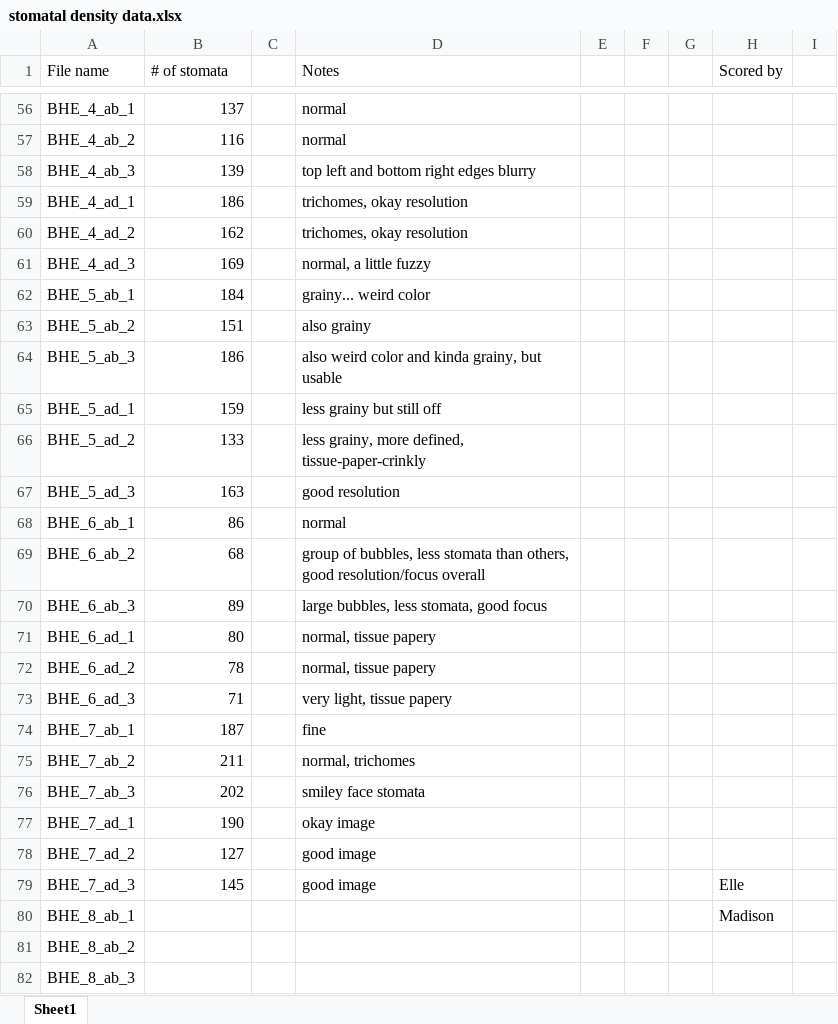
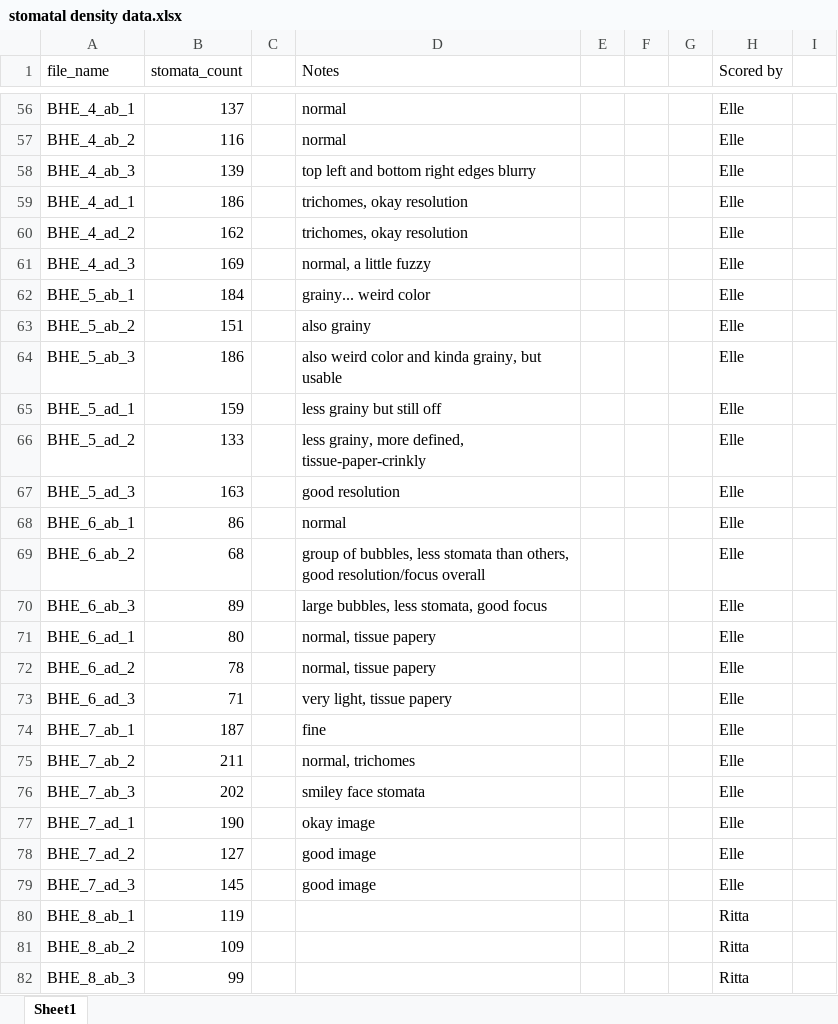
Before and after one commit to plunkert/Salt-spray-adaptation-2025, an Excel workbook: Data/stomatal density data.xlsx, sheet Sheet1, drawn as a sheet; only a part is shown, gaps mark what is left out; values as stored, in another font and other column widths than the file's, no borders; charts and pictures not drawn; the diff covers the shown part only; the diff names each change by its address in the sheet, - before the commit and + after, or states it on an @@ line.

Commit message:
Check whether three peel images necessary
Checking correlations among stomatal peel views which were between 0.89-0.93. Concluded that

```diff
--- a/Data/stomatal density data.xlsx (sheet Sheet1)
+++ b/Data/stomatal density data.xlsx (sheet Sheet1)
-A1: File name
+A1: file_name
-B1: # of stomata
+B1: stomata_count
-H56:H78 (Scored by): (empty)
+H56:H78 (Scored by): Elle
-B80 (stomata_count): (empty)
+B80 (stomata_count): 119
-H80 (Scored by): Madison
+H80 (Scored by): Ritta
-B81 (stomata_count): (empty)
+B81 (stomata_count): 109
-H81:H82 (Scored by): (empty)
+H81:H82 (Scored by): Ritta
-B82 (stomata_count): (empty)
+B82 (stomata_count): 99
```
Also changed, not shown: 7 removed rows and 605 edited cells elsewhere in this sheet, charts or pictures, 2 other files.
